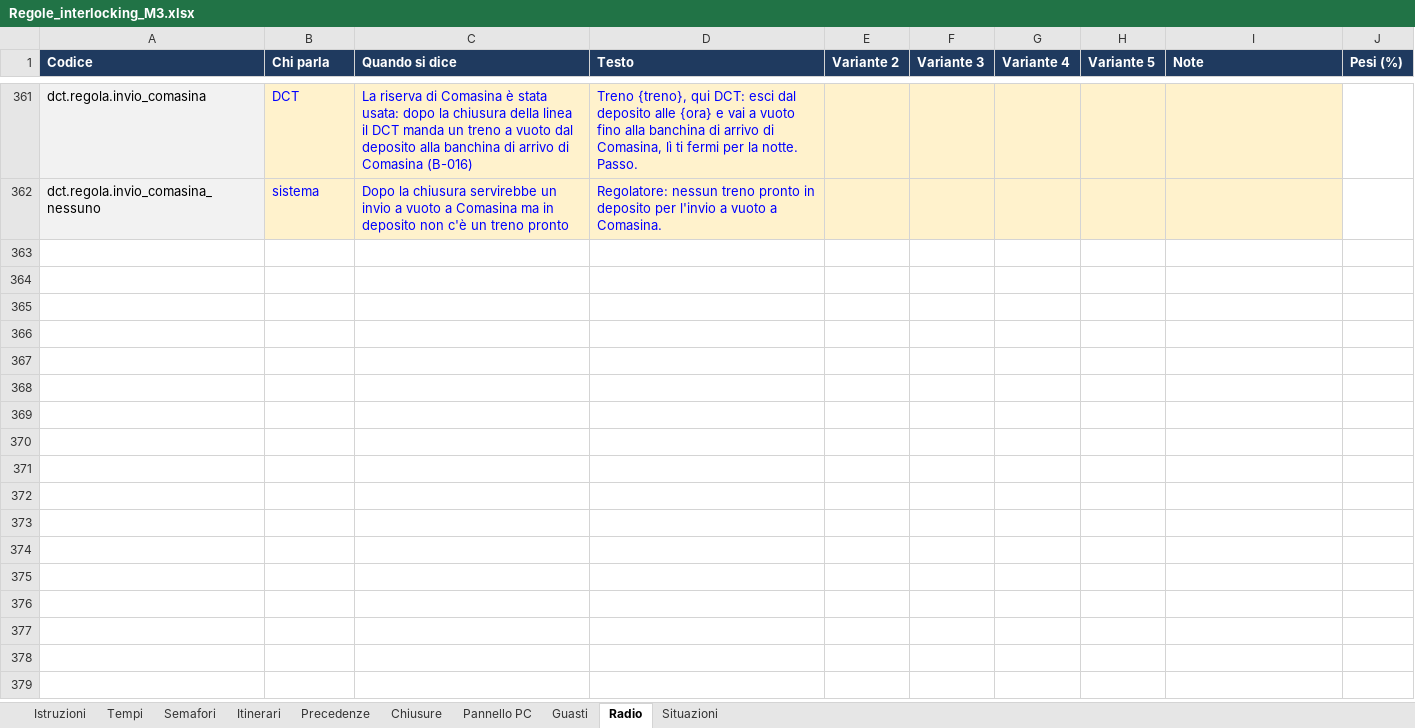
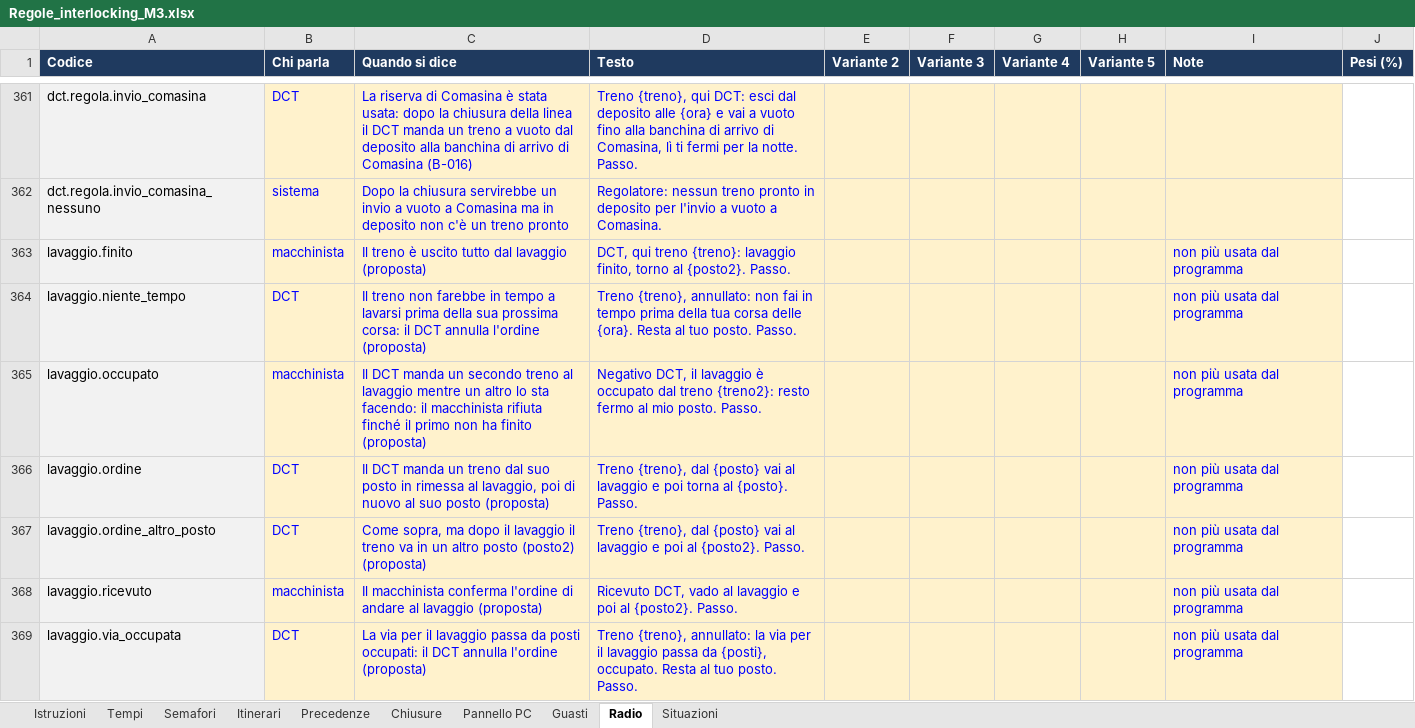
Before and after one commit to Frafire/milano-transit-live, an Excel workbook: data/Regole_interlocking_M3.xlsx, sheet Radio, drawn as a sheet; only a part is shown, gaps mark what is left out; values as stored, in another font and other column widths than the file's, no borders; the diff names each change by its address in the sheet, - before the commit and + after, or states it on an @@ line.

```diff
--- a/data/Regole_interlocking_M3.xlsx (sheet Radio)
+++ b/data/Regole_interlocking_M3.xlsx (sheet Radio)
+row 363: lavaggio.finito | macchinista | Il treno è uscito tutto dal lavaggio (proposta) | DCT, qui treno {treno}: lavaggio finito, torno al {posto2}. Passo. |  |  |  |  | non più usata dal programma
+row 364: lavaggio.niente_tempo | DCT | Il treno non farebbe in tempo a lavarsi prima della sua prossima corsa: il DCT annulla l'ordine (proposta) | Treno {treno}, annullato: non fai in tempo prima della tua corsa delle {ora}. Resta al tuo posto. Passo. |  |  |  |  | non più usata dal programma
+row 365: lavaggio.occupato | macchinista | Il DCT manda un secondo treno al lavaggio mentre un altro lo sta facendo: il macchinista rifiuta finché il primo non ha finito (proposta) | Negativo DCT, il lavaggio è occupato dal treno {treno2}: resto fermo al mio posto. Passo. |  |  |  |  | non più usata dal programma
+row 366: lavaggio.ordine | DCT | Il DCT manda un treno dal suo posto in rimessa al lavaggio, poi di nuovo al suo posto (proposta) | Treno {treno}, dal {posto} vai al lavaggio e poi torna al {posto}. Passo. |  |  |  |  | non più usata dal programma
+row 367: lavaggio.ordine_altro_posto | DCT | Come sopra, ma dopo il lavaggio il treno va in un altro posto (posto2) (proposta) | Treno {treno}, dal {posto} vai al lavaggio e poi al {posto2}. Passo. |  |  |  |  | non più usata dal programma
+row 368: lavaggio.ricevuto | macchinista | Il macchinista conferma l'ordine di andare al lavaggio (proposta) | Ricevuto DCT, vado al lavaggio e poi al {posto2}. Passo. |  |  |  |  | non più usata dal programma
+row 369: lavaggio.via_occupata | DCT | La via per il lavaggio passa da posti occupati: il DCT annulla l'ordine (proposta) | Treno {treno}, annullato: la via per il lavaggio passa da {posti}, occupato. Resta al tuo posto. Passo. |  |  |  |  | non più usata dal programma
```
Also changed, not shown: 9 other files.
